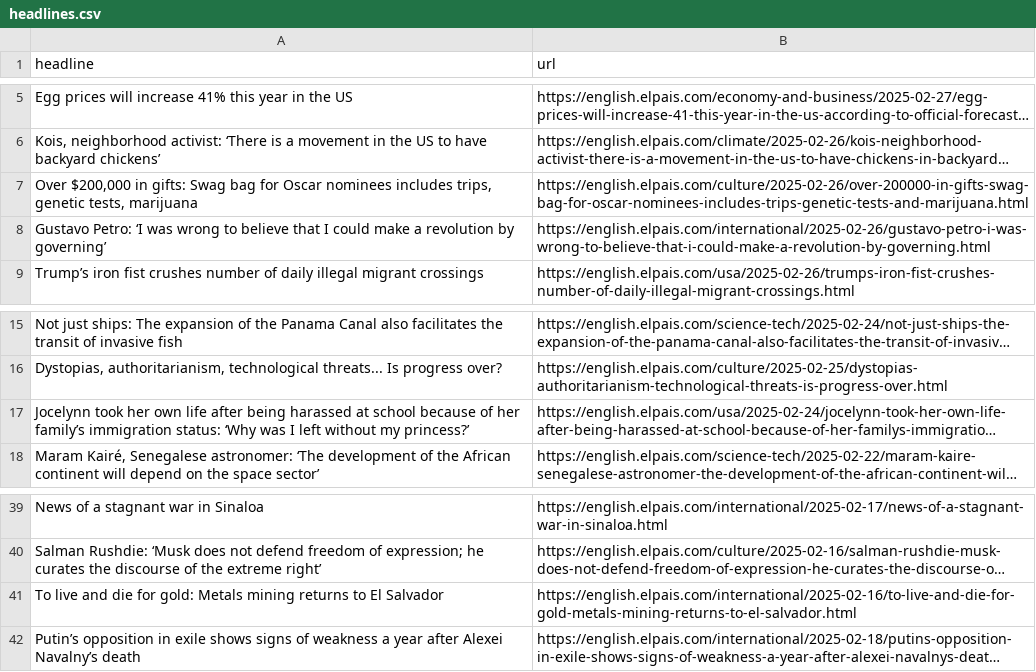
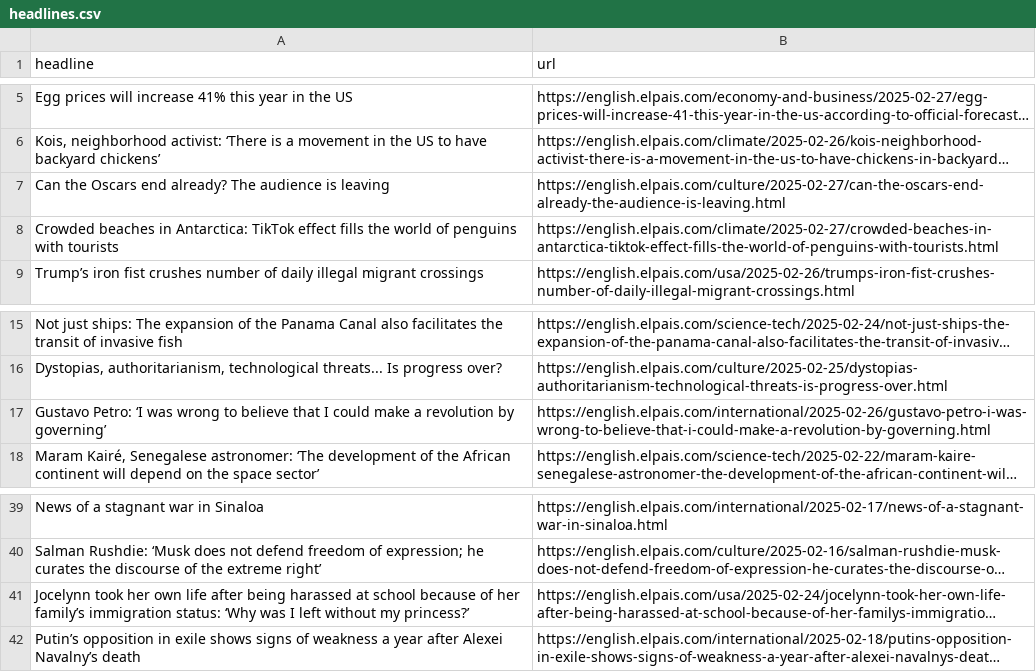
Before and after one commit to masashiijichi/el-pais-autoscraper, a CSV file: headlines.csv, drawn as a sheet; only a part is shown, gaps mark what is left out; long unchanged cells end in …; removed rows and columns are numbered as before the commit, all else as after; the diff names each change by its address in the sheet, - before the commit and + after, or states it on an @@ line.

```diff
--- a/headlines.csv
+++ b/headlines.csv
-row 7: Over $200,000 in gifts: Swag bag for Oscar nominees includes trips, genetic tests, marijuana | https://english.elpais.com/culture/2025-02-26/over-200000-in-gifts-swag-bag-for-oscar-nominees-includes-trips-genetic-tests-and-marijuana.html
+row 7: Can the Oscars end already? The audience is leaving | https://english.elpais.com/culture/2025-02-27/can-the-oscars-end-already-the-audience-is-leaving.html
+row 8: Crowded beaches in Antarctica: TikTok effect fills the world of penguins with tourists | https://english.elpais.com/climate/2025-02-27/crowded-beaches-in-antarctica-tiktok-effect-fills-the-world-of-penguins-with-tourists.html
@@ row 8 moved to row 17: Gustavo Petro: ‘I was wrong to believe t… @@
-row 41: To live and die for gold: Metals mining returns to El Salvador | https://english.elpais.com/international/2025-02-16/to-live-and-die-for-gold-metals-mining-returns-to-el-salvador.html
@@ row 17 moved to row 41: Jocelynn took her own life after being h… @@
```
